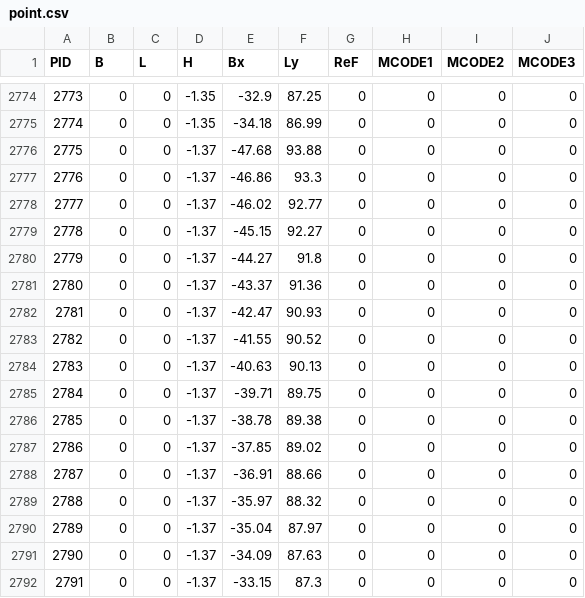
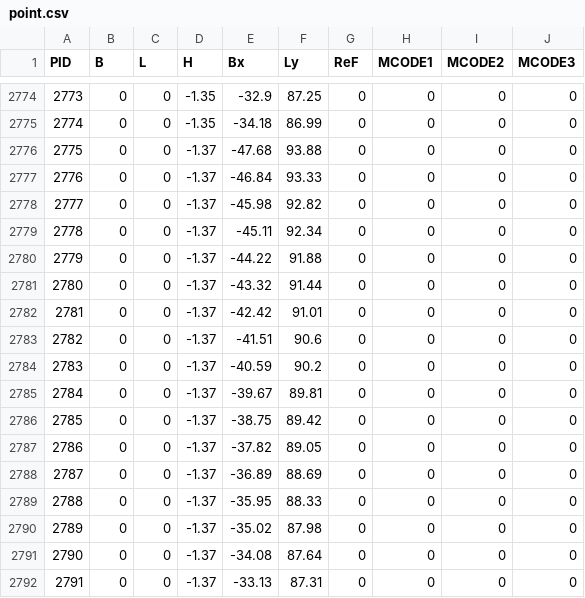
Before and after one commit to wang-ruifan/Road-sweeper, a CSV file: Map/sweep-3area-new/Vector_Map/point.csv, drawn as a sheet; only a part is shown, gaps mark what is left out; the diff covers the shown part only; the diff names each change by its address in the sheet, - before the commit and + after, or states it on an @@ line.

Commit message:
Update sweep-3-area-new map

```diff
--- a/Map/sweep-3area-new/Vector_Map/point.csv
+++ b/Map/sweep-3area-new/Vector_Map/point.csv
-E2777 (Bx): -46.86
+E2777 (Bx): -46.84
-F2777 (Ly): 93.3
+F2777 (Ly): 93.33
-E2778 (Bx): -46.02
+E2778 (Bx): -45.98
-F2778 (Ly): 92.77
+F2778 (Ly): 92.82
-E2779 (Bx): -45.15
+E2779 (Bx): -45.11
-F2779 (Ly): 92.27
+F2779 (Ly): 92.34
-E2780 (Bx): -44.27
+E2780 (Bx): -44.22
-F2780 (Ly): 91.8
+F2780 (Ly): 91.88
-E2781 (Bx): -43.37
+E2781 (Bx): -43.32
-F2781 (Ly): 91.36
+F2781 (Ly): 91.44
-E2782 (Bx): -42.47
+E2782 (Bx): -42.42
-F2782 (Ly): 90.93
+F2782 (Ly): 91.01
-E2783 (Bx): -41.55
+E2783 (Bx): -41.51
-F2783 (Ly): 90.52
+F2783 (Ly): 90.6
-E2784 (Bx): -40.63
+E2784 (Bx): -40.59
-F2784 (Ly): 90.13
+F2784 (Ly): 90.2
-E2785 (Bx): -39.71
+E2785 (Bx): -39.67
-F2785 (Ly): 89.75
+F2785 (Ly): 89.81
-E2786 (Bx): -38.78
+E2786 (Bx): -38.75
-F2786 (Ly): 89.38
+F2786 (Ly): 89.42
-E2787 (Bx): -37.85
+E2787 (Bx): -37.82
-F2787 (Ly): 89.02
+F2787 (Ly): 89.05
-E2788 (Bx): -36.91
+E2788 (Bx): -36.89
-F2788 (Ly): 88.66
+F2788 (Ly): 88.69
-E2789 (Bx): -35.97
+E2789 (Bx): -35.95
-F2789 (Ly): 88.32
+F2789 (Ly): 88.33
-E2790 (Bx): -35.04
+E2790 (Bx): -35.02
-F2790 (Ly): 87.97
+F2790 (Ly): 87.98
-E2791 (Bx): -34.09
+E2791 (Bx): -34.08
-F2791 (Ly): 87.63
+F2791 (Ly): 87.64
-E2792 (Bx): -33.15
+E2792 (Bx): -33.13
-F2792 (Ly): 87.3
+F2792 (Ly): 87.31
```
Also changed, not shown: 1 added row, 14 edited cells and row numbers in column A elsewhere in this file, Map/sweep-3area-new/Vector_Map/area.csv, Map/sweep-3area-new/Vector_Map/line.csv.
